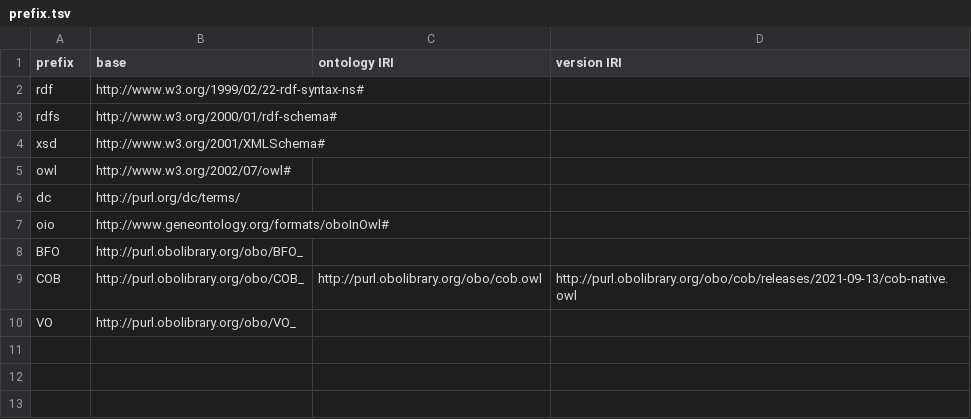
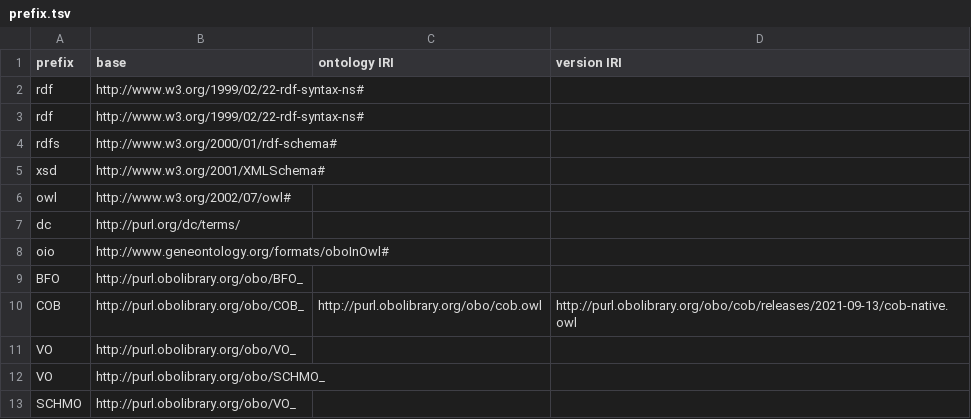
Before and after one commit to jamesaoverton/cmi-pb-terminology, a TSV file: src/prefix.tsv, drawn as a sheet.

```diff
--- a/src/prefix.tsv
+++ b/src/prefix.tsv
@@ -2,2 +2,3 @@ prefix	base	ontology IRI	version IRI
 rdf	http://www.w3.org/1999/02/22-rdf-syntax-ns#		
+rdf	http://www.w3.org/1999/02/22-rdf-syntax-ns#		
 rdfs	http://www.w3.org/2000/01/rdf-schema#		
@@ -10 +11,3 @@ COB	http://purl.obolibrary.org/obo/COB_	http://purl.obolibrary.org/obo/cob.owl	h
 VO	http://purl.obolibrary.org/obo/VO_		
+VO	http://purl.obolibrary.org/obo/SCHMO_		
+SCHMO	http://purl.obolibrary.org/obo/VO_		
```
Also changed, not shown: 12 other files.
